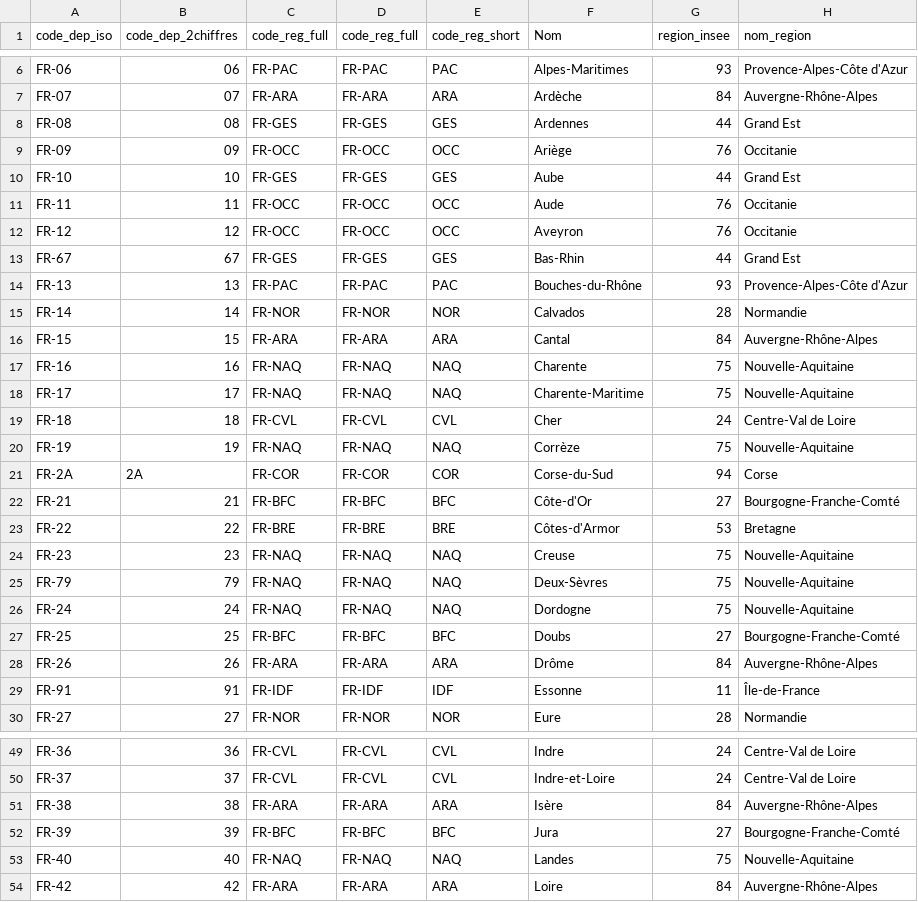
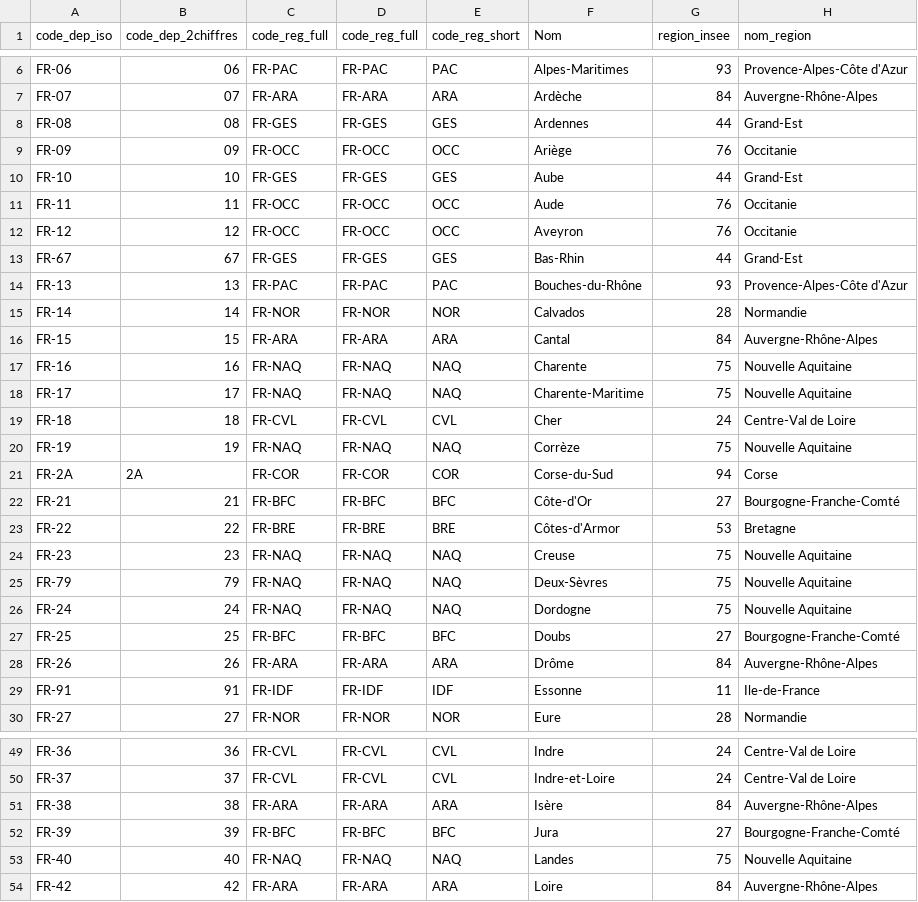
Before and after one commit to gaful/francegeodata, a CSV file: departement.csv, drawn as a sheet; only a part is shown, gaps mark what is left out; the diff covers the shown part only.

```diff
--- a/departement.csv
+++ b/departement.csv
@@ -7,8 +7,8 @@ FR-06,06,FR-PAC,FR-PAC,PAC,Alpes-Maritimes,93,Provence-Alpes-Côte d'Azur
 FR-07,07,FR-ARA,FR-ARA,ARA,Ardèche,84,Auvergne-Rhône-Alpes
-FR-08,08,FR-GES,FR-GES,GES,Ardennes,44,Grand Est
+FR-08,08,FR-GES,FR-GES,GES,Ardennes,44,Grand-Est
 FR-09,09,FR-OCC,FR-OCC,OCC,Ariège,76,Occitanie
-FR-10,10,FR-GES,FR-GES,GES,Aube,44,Grand Est
+FR-10,10,FR-GES,FR-GES,GES,Aube,44,Grand-Est
 FR-11,11,FR-OCC,FR-OCC,OCC,Aude,76,Occitanie
 FR-12,12,FR-OCC,FR-OCC,OCC,Aveyron,76,Occitanie
-FR-67,67,FR-GES,FR-GES,GES,Bas-Rhin,44,Grand Est
+FR-67,67,FR-GES,FR-GES,GES,Bas-Rhin,44,Grand-Est
 FR-13,13,FR-PAC,FR-PAC,PAC,Bouches-du-Rhône,93,Provence-Alpes-Côte d'Azur
@@ -16,6 +16,6 @@ FR-14,14,FR-NOR,FR-NOR,NOR,Calvados,28,Normandie
 FR-15,15,FR-ARA,FR-ARA,ARA,Cantal,84,Auvergne-Rhône-Alpes
-FR-16,16,FR-NAQ,FR-NAQ,NAQ,Charente,75,Nouvelle-Aquitaine
-FR-17,17,FR-NAQ,FR-NAQ,NAQ,Charente-Maritime,75,Nouvelle-Aquitaine
+FR-16,16,FR-NAQ,FR-NAQ,NAQ,Charente,75,Nouvelle Aquitaine
+FR-17,17,FR-NAQ,FR-NAQ,NAQ,Charente-Maritime,75,Nouvelle Aquitaine
 FR-18,18,FR-CVL,FR-CVL,CVL,Cher,24,Centre-Val de Loire
-FR-19,19,FR-NAQ,FR-NAQ,NAQ,Corrèze,75,Nouvelle-Aquitaine
+FR-19,19,FR-NAQ,FR-NAQ,NAQ,Corrèze,75,Nouvelle Aquitaine
 FR-2A,2A,FR-COR,FR-COR,COR,Corse-du-Sud,94,Corse
@@ -23,8 +23,8 @@ FR-21,21,FR-BFC,FR-BFC,BFC,Côte-d'Or,27,Bourgogne-Franche-Comté
 FR-22,22,FR-BRE,FR-BRE,BRE,Côtes-d'Armor,53,Bretagne
-FR-23,23,FR-NAQ,FR-NAQ,NAQ,Creuse,75,Nouvelle-Aquitaine
-FR-79,79,FR-NAQ,FR-NAQ,NAQ,Deux-Sèvres,75,Nouvelle-Aquitaine
-FR-24,24,FR-NAQ,FR-NAQ,NAQ,Dordogne,75,Nouvelle-Aquitaine
+FR-23,23,FR-NAQ,FR-NAQ,NAQ,Creuse,75,Nouvelle Aquitaine
+FR-79,79,FR-NAQ,FR-NAQ,NAQ,Deux-Sèvres,75,Nouvelle Aquitaine
+FR-24,24,FR-NAQ,FR-NAQ,NAQ,Dordogne,75,Nouvelle Aquitaine
 FR-25,25,FR-BFC,FR-BFC,BFC,Doubs,27,Bourgogne-Franche-Comté
 FR-26,26,FR-ARA,FR-ARA,ARA,Drôme,84,Auvergne-Rhône-Alpes
-FR-91,91,FR-IDF,FR-IDF,IDF,Essonne,11,Île-de-France
+FR-91,91,FR-IDF,FR-IDF,IDF,Essonne,11,Ile-de-France
 FR-27,27,FR-NOR,FR-NOR,NOR,Eure,28,Normandie
@@ -52,3 +52,3 @@ FR-38,38,FR-ARA,FR-ARA,ARA,Isère,84,Auvergne-Rhône-Alpes
 FR-39,39,FR-BFC,FR-BFC,BFC,Jura,27,Bourgogne-Franche-Comté
-FR-40,40,FR-NAQ,FR-NAQ,NAQ,Landes,75,Nouvelle-Aquitaine
+FR-40,40,FR-NAQ,FR-NAQ,NAQ,Landes,75,Nouvelle Aquitaine
 FR-42,42,FR-ARA,FR-ARA,ARA,Loire,84,Auvergne-Rhône-Alpes
```
Also changed, not shown: 19 edited cells elsewhere in this file, 2 other files.
